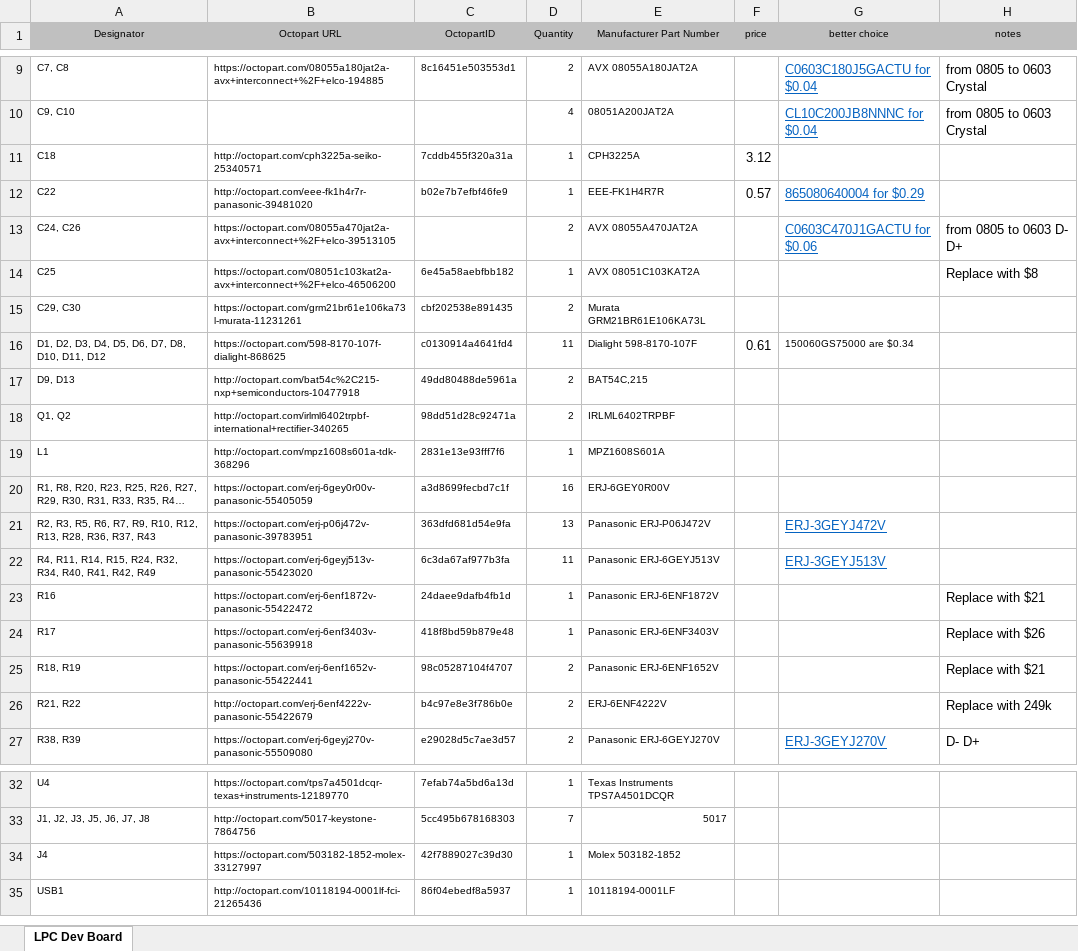
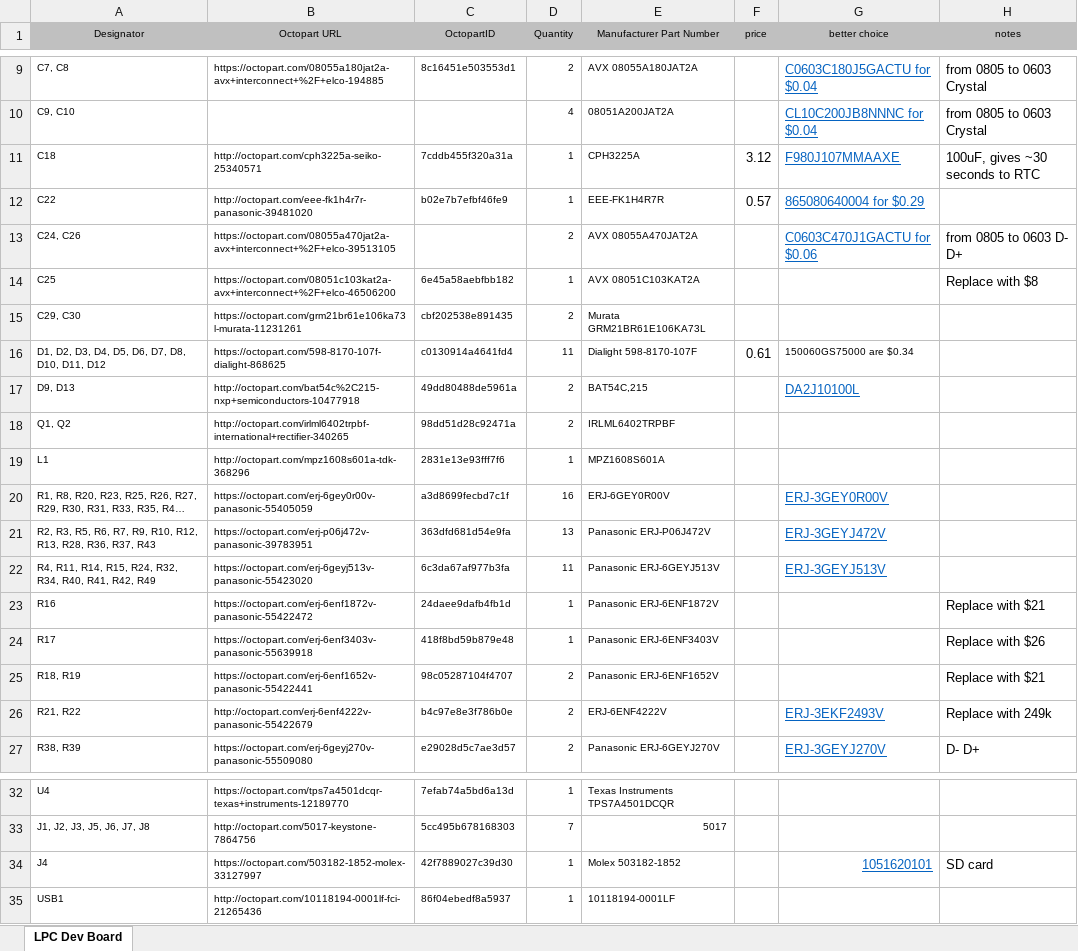
Before and after one commit to bandren/LPC-Dev-Board, an Excel workbook: LPC Dev Board.xlsx, sheet LPC Dev Board, drawn as a sheet; only a part is shown, gaps mark what is left out; long unchanged cells end in …; values as stored, in another font and other column widths than the file's, no borders; the diff names each change by its address in the sheet, - before the commit and + after, or states it on an @@ line.

Commit message:
brought component costs down by 33% (0.00)

```diff
--- a/LPC Dev Board.xlsx (sheet LPC Dev Board)
+++ b/LPC Dev Board.xlsx (sheet LPC Dev Board)
-G11 (better choice): (empty)
+G11 (better choice): F980J107MMAAXE
-H11 (notes): (empty)
+H11 (notes): 100uF, gives ~30 seconds to RTC
-G17 (better choice): (empty)
+G17 (better choice): DA2J10100L
-G20 (better choice): (empty)
+G20 (better choice): ERJ-3GEY0R00V
-G26 (better choice): (empty)
+G26 (better choice): ERJ-3EKF2493V
-G34 (better choice): (empty)
+G34 (better choice): 1051620101
-H34 (notes): (empty)
+H34 (notes): SD card
```
